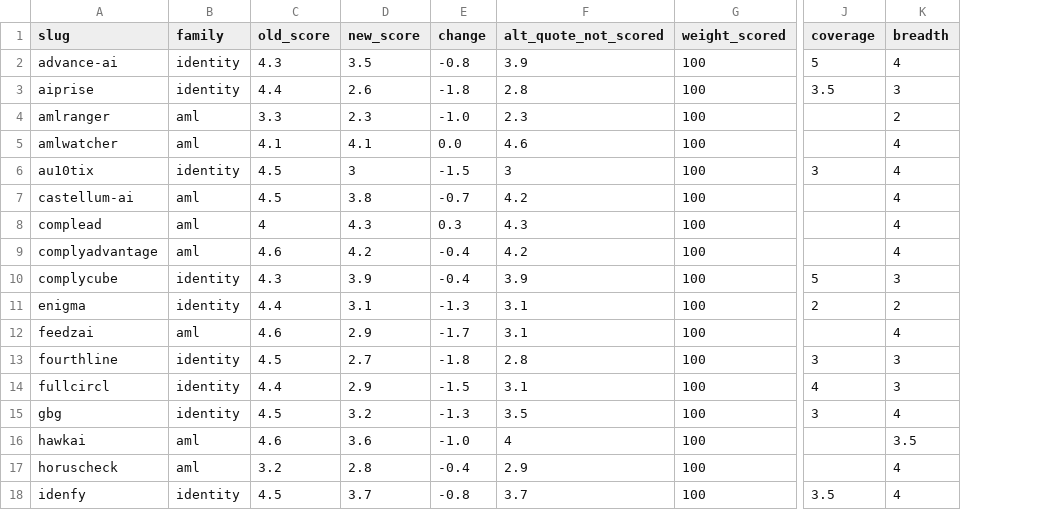
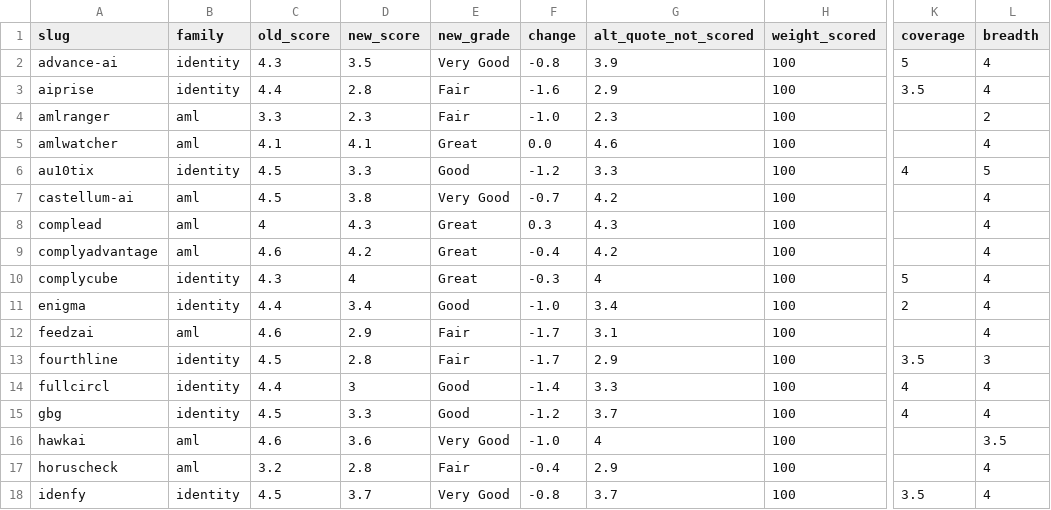
Before and after one commit to innuendo999/beverified, a CSV file: reports/rescore-v3.1.csv, drawn as a sheet; only a part is shown, gaps mark what is left out; addresses are those after the commit; the diff covers the shown part only; the diff names each change by its address in the sheet, - before the commit and + after, or states it on an @@ line.

```diff
--- a/reports/rescore-v3.1.csv
+++ b/reports/rescore-v3.1.csv
+column E (new_grade), rows 2-18: Very Good | Fair | Fair | Great | Good | Very Good | Great | Great | Great | Good | Fair | Fair | Good | Good | Very Good | Fair | Very Good
-D3 (new_score): 2.6
+D3 (new_score): 2.8
-F3 (change): -1.8
+F3 (change): -1.6
-G3 (alt_quote_not_scored): 2.8
+G3 (alt_quote_not_scored): 2.9
-L3 (breadth): 3
+L3 (breadth): 4
-D6 (new_score): 3
+D6 (new_score): 3.3
-F6 (change): -1.5
+F6 (change): -1.2
-G6 (alt_quote_not_scored): 3
+G6 (alt_quote_not_scored): 3.3
-K6 (coverage): 3
+K6 (coverage): 4
-L6 (breadth): 4
+L6 (breadth): 5
-D10 (new_score): 3.9
+D10 (new_score): 4
-F10 (change): -0.4
+F10 (change): -0.3
-G10 (alt_quote_not_scored): 3.9
+G10 (alt_quote_not_scored): 4
-L10 (breadth): 3
+L10 (breadth): 4
-D11 (new_score): 3.1
+D11 (new_score): 3.4
-F11 (change): -1.3
+F11 (change): -1.0
-G11 (alt_quote_not_scored): 3.1
+G11 (alt_quote_not_scored): 3.4
-L11 (breadth): 2
+L11 (breadth): 4
-D13 (new_score): 2.7
+D13 (new_score): 2.8
-F13 (change): -1.8
+F13 (change): -1.7
-G13 (alt_quote_not_scored): 2.8
+G13 (alt_quote_not_scored): 2.9
-K13 (coverage): 3
+K13 (coverage): 3.5
-D14 (new_score): 2.9
+D14 (new_score): 3
-F14 (change): -1.5
+F14 (change): -1.4
-G14 (alt_quote_not_scored): 3.1
+G14 (alt_quote_not_scored): 3.3
-L14 (breadth): 3
+L14 (breadth): 4
-D15 (new_score): 3.2
+D15 (new_score): 3.3
-F15 (change): -1.3
+F15 (change): -1.2
-G15 (alt_quote_not_scored): 3.5
+G15 (alt_quote_not_scored): 3.7
-K15 (coverage): 3
+K15 (coverage): 4
```
Also changed, not shown: 4 removed rows and 52 edited cells elsewhere in this file, 1 other file.
